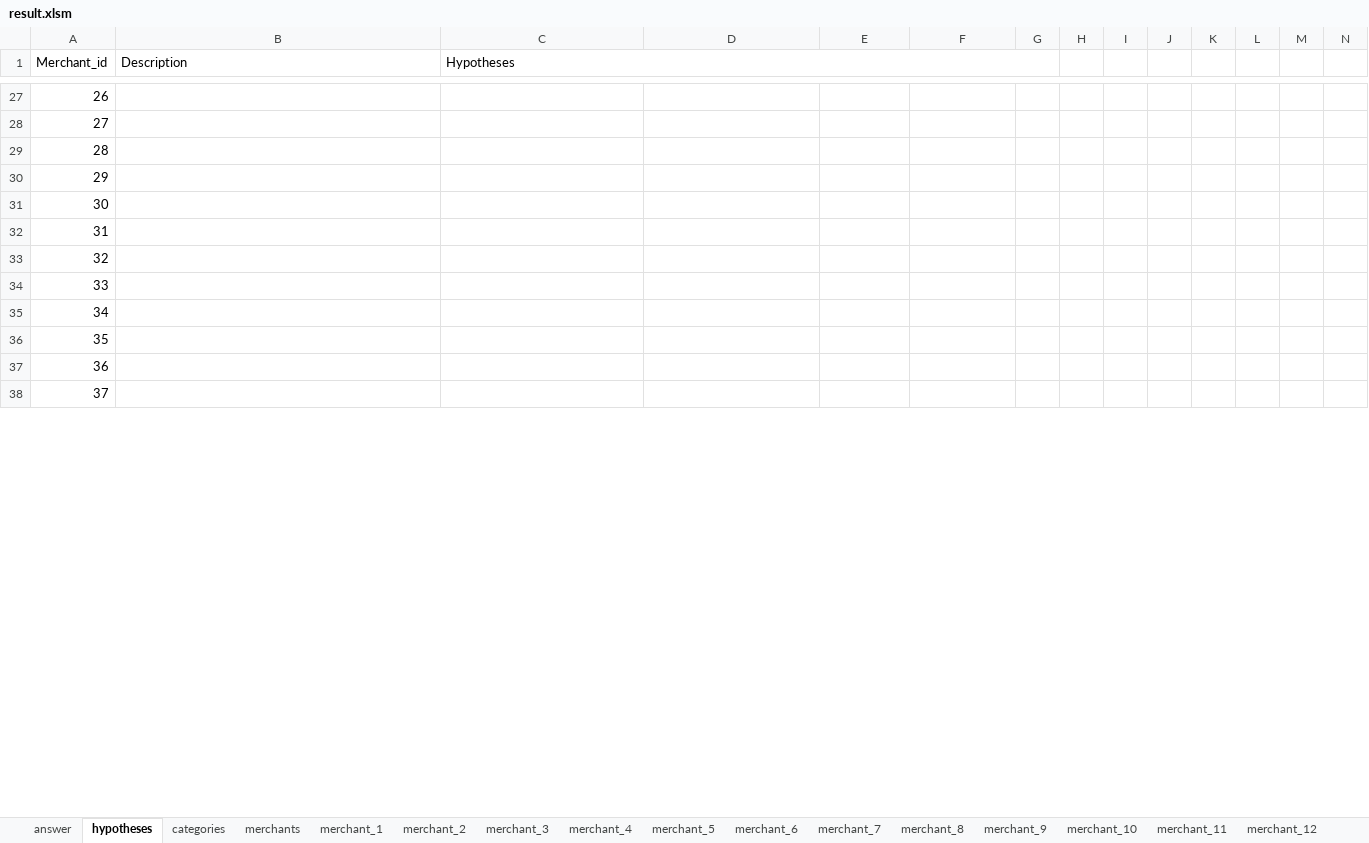
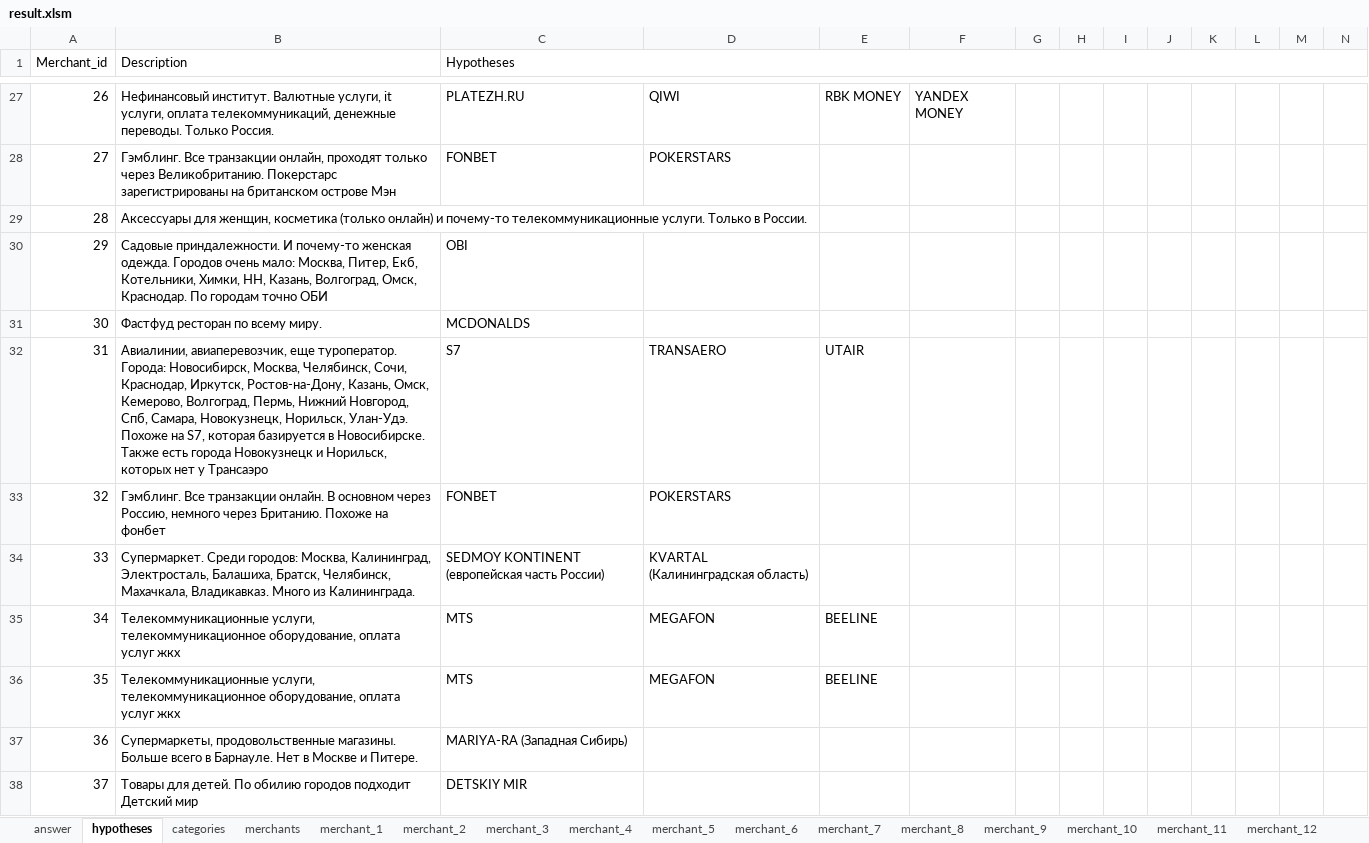
Before and after one commit to YaTypedef/knabsct, an Excel workbook: merchants/data/result.xlsm, sheet hypotheses, drawn as a sheet; only a part is shown, gaps mark what is left out; values as stored, in another font and other column widths than the file's, no cell formats; 7 other sheets too large or unreadable and not compared; the diff covers the shown part only; the diff names each change by its address in the sheet, - before the commit and + after, or states it on an @@ line.

```diff
--- a/merchants/data/result.xlsm (sheet hypotheses)
+++ b/merchants/data/result.xlsm (sheet hypotheses)
-C1:G1 merged
+C1:N1 merged
-B27 (Description): (empty)
+B27 (Description): Нефинансовый институт. Валютные услуги, it услуги, оплата телекоммуникаций, денежные переводы. Только Россия.
-C27 (Hypotheses): (empty)
+C27 (Hypotheses): PLATEZH.RU
-D27: (empty)
+D27: QIWI
-E27: (empty)
+E27: RBK MONEY
-F27: (empty)
+F27: YANDEX MONEY
-B28 (Description): (empty)
+B28 (Description): Гэмблинг. Все транзакции онлайн, проходят только через Великобританию. Покерстарс зарегистрированы на британском острове Мэн
-C28 (Hypotheses): (empty)
+C28 (Hypotheses): FONBET
-D28: (empty)
+D28: POKERSTARS
-B29 (Description): (empty)
+B29 (Description): Аксессуары для женщин, косметика (только онлайн) и почему-то телекоммуникационные услуги. Только в России.
-B30 (Description): (empty)
+B30 (Description): Садовые приндалежности. И почему-то женская одежда. Городов очень мало: Москва, Питер, Екб, Котельники, Химки, НН, Казань, Волгоград, Омск, Краснодар. По городам точно ОБИ
-C30 (Hypotheses): (empty)
+C30 (Hypotheses): OBI
-B31 (Description): (empty)
+B31 (Description): Фастфуд ресторан по всему миру.
-C31 (Hypotheses): (empty)
+C31 (Hypotheses): MCDONALDS
-B32 (Description): (empty)
+B32 (Description): Авиалинии, авиаперевозчик, еще туроператор. Города: Новосибирск, Москва, Челябинск, Сочи, Краснодар, Иркутск, Ростов-на-Дону, Казань, Омск, Кемерово, Волгоград, Пермь, Нижний Новгород, Спб, Самара, Новокузнецк, Норильск, Улан-Удэ. Похоже на S7, которая базируется в Новосибирске. Также есть города Новокузнецк и Норильск, которых нет у Трансаэро
-C32 (Hypotheses): (empty)
+C32 (Hypotheses): S7
-D32: (empty)
+D32: TRANSAERO
-E32: (empty)
+E32: UTAIR
-B33 (Description): (empty)
+B33 (Description): Гэмблинг. Все транзакции онлайн. В основном через Россию, немного через Британию. Похоже на фонбет
-C33 (Hypotheses): (empty)
+C33 (Hypotheses): FONBET
-D33: (empty)
+D33: POKERSTARS
-B34 (Description): (empty)
+B34 (Description): Супермаркет. Среди городов: Москва, Калининград, Электросталь, Балашиха, Братск, Челябинск, Махачкала, Владикавказ. Много из Калининграда.
-C34 (Hypotheses): (empty)
+C34 (Hypotheses): SEDMOY KONTINENT (европейская часть России)
-D34: (empty)
+D34: KVARTAL (Калининградская область)
-B35:B36 (Description): (empty)
+B35:B36 (Description): Телекоммуникационные услуги, телекоммуникационное оборудование, оплата услуг жкх
-C35:C36 (Hypotheses): (empty)
+C35:C36 (Hypotheses): MTS
-D35:D36: (empty)
+D35:D36: MEGAFON
-E35:E36: (empty)
+E35:E36: BEELINE
-B37 (Description): (empty)
+B37 (Description): Супермаркеты, продовольственные магазины. Больше всего в Барнауле. Нет в Москве и Питере.
-C37 (Hypotheses): (empty)
+C37 (Hypotheses): MARIYA-RA (Западная Сибирь)
-B38 (Description): (empty)
+B38 (Description): Товары для детей. По обилию городов подходит Детский мир
-C38 (Hypotheses): (empty)
+C38 (Hypotheses): DETSKIY MIR
```
Also changed, not shown: 87 edited cells elsewhere in this sheet, sheet categories, sheet merchants, sheet merchant_24, cell formats.
